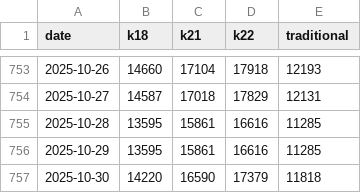
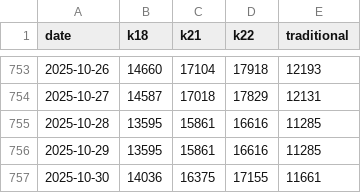
Before and after one commit to sjsakib/gold-price, a CSV file: fe/src/prices.csv, drawn as a sheet; only a part is shown, gaps mark what is left out.

Commit message:
[auto] updated prices

```diff
--- a/fe/src/prices.csv
+++ b/fe/src/prices.csv
@@ -756,2 +756,2 @@ date,k18,k21,k22,traditional
 2025-10-29,13595,15861,16616,11285
-2025-10-30,14220,16590,17379,11818
+2025-10-30,14036,16375,17155,11661
```
